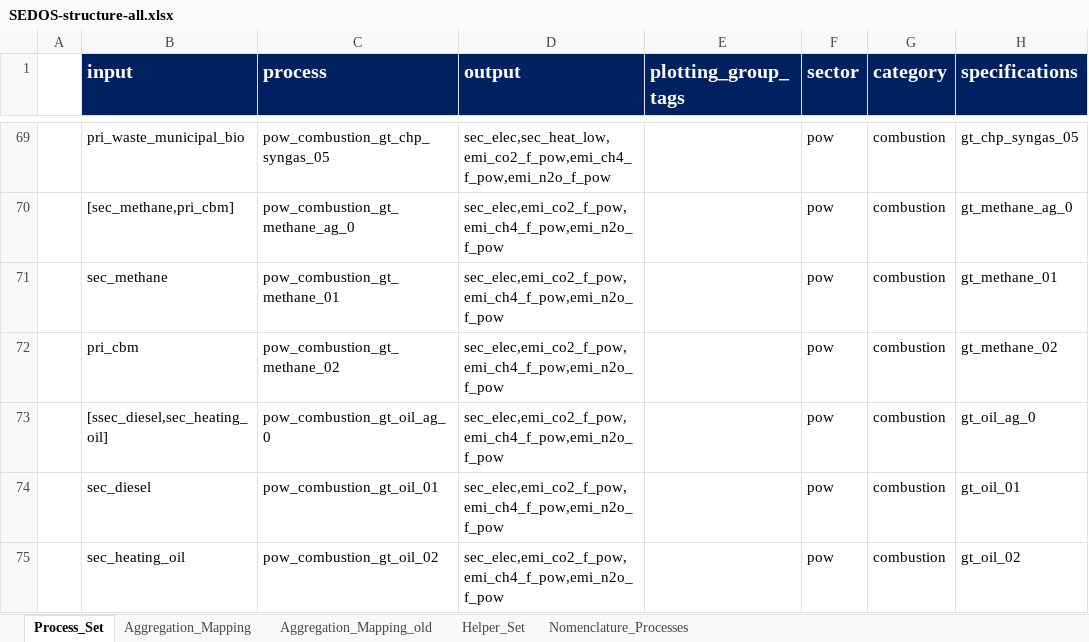
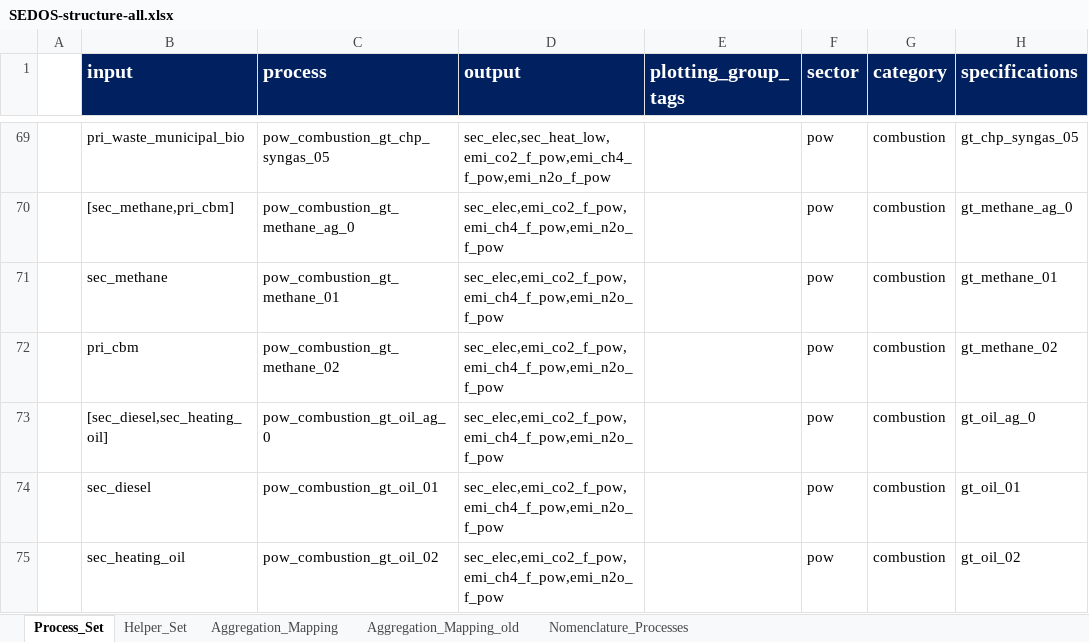
Before and after one commit to sedos-project/sedos_dashboard, an Excel workbook: sedos_dashboard/media/structures/SEDOS-structure-all.xlsx, sheet Process_Set, drawn as a sheet; only a part is shown, gaps mark what is left out; values as stored, in another font and other column widths than the file's, no borders; conditional formats not drawn; the diff names each change by its address in the sheet, - before the commit and + after, or states it on an @@ line.

Commit message:
Move all structures to media folder

```diff
--- a/sedos_dashboard/media/structures/SEDOS-structure-all.xlsx (sheet Process_Set)
+++ b/sedos_dashboard/media/structures/SEDOS-structure-all.xlsx (sheet Process_Set)
@@ sheet tab order changed: Process_Set | Helper_Set | Aggregation_Mapping | Aggregation_Mapping_old | Nomenclature_Processes @@
-B73 (input): [ssec_diesel,sec_heating_oil]
+B73 (input): [sec_diesel,sec_heating_oil]
```
Also changed, not shown: 6 other files.
